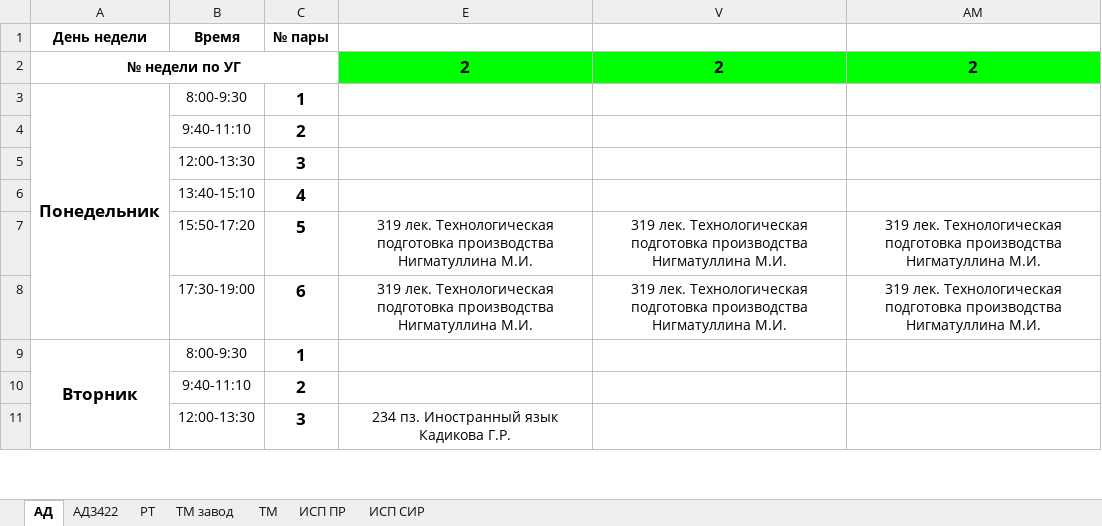
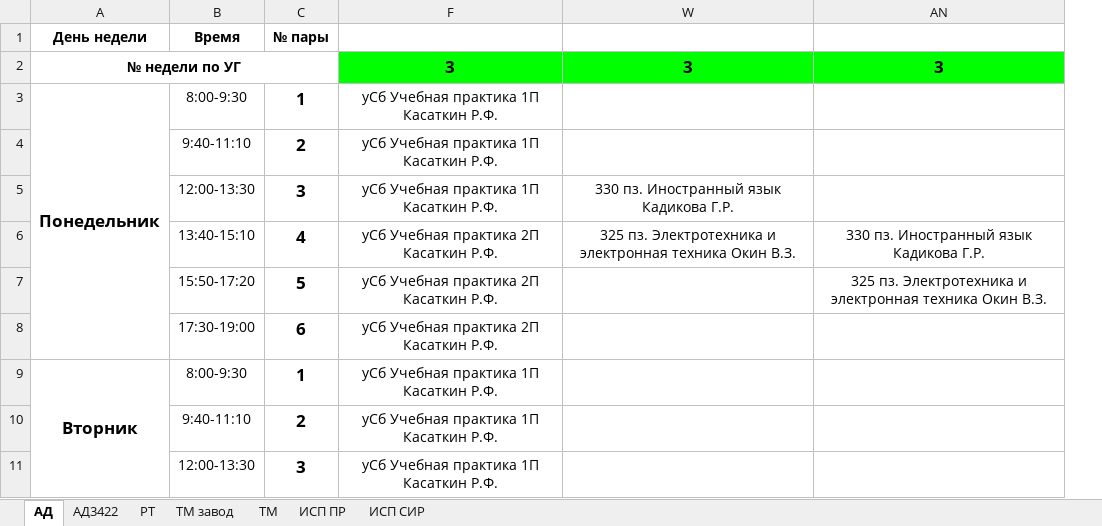
Before and after one commit to HakimovBulat/UAT_TIME, an Excel workbook: 1 семестр Расписание 3 курса.xlsx, sheet АД, drawn as a sheet; only a part is shown; values as stored, in another font and other column widths than the file's, no borders; charts and pictures not drawn; removed rows and columns are numbered as before the commit, all else as after; the diff names each change by its address in the sheet, - before the commit and + after, or states it on an @@ line.

```diff
--- a/1 семестр Расписание 3 курса.xlsx (sheet АД)
+++ b/1 семестр Расписание 3 курса.xlsx (sheet АД)
@@ column E hidden, rows 2-11: 2 |  |  |  |  | 319 лек. Технологическая подготовка производства Нигматуллина М.И. | 319 лек. Технологическая подготовка производства Нигматуллина М.И. |  |  | 234 пз. Иностранный язык Кадикова Г.Р. @@
@@ column V hidden, rows 2-8: 2 |  |  |  |  | 319 лек. Технологическая подготовка производства Нигматуллина М.И. | 319 лек. Технологическая подготовка производства Нигматуллина М.И. @@
@@ column AM hidden, rows 2-8: 2 |  |  |  |  | 319 лек. Технологическая подготовка производства Нигматуллина М.И. | 319 лек. Технологическая подготовка производства Нигматуллина М.И. @@
@@ column F unhidden, rows 2-11: 3 | уСб Учебная практика 1П Касаткин Р.Ф. | уСб Учебная практика 1П Касаткин Р.Ф. | уСб Учебная практика 1П Касаткин Р.Ф. | уСб Учебная практика 2П Касаткин Р.Ф. | уСб Учебная практика 2П Касаткин Р.Ф. | уСб Учебная практика 2П Касаткин Р.Ф. | уСб Учебная практика 1П Касаткин Р.Ф. | уСб Учебная практика 1П Касаткин Р.Ф. | уСб Учебная практика 1П Касаткин Р.Ф. @@
@@ column W unhidden, rows 2-6: 3 |  |  | 330 пз. Иностранный язык Кадикова Г.Р. | 325 пз. Электротехника и электронная техника Окин В.З. @@
@@ column AN unhidden, rows 2-7: 3 |  |  |  | 330 пз. Иностранный язык Кадикова Г.Р. | 325 пз. Электротехника и электронная техника Окин В.З. @@
```
Also changed, not shown: sheet ТМ завод, sheet ИСП СИР, sheet РТ, sheet ИСП ПР, sheet ТМ, sheet АД3422, hidden cells, 6 other files.
